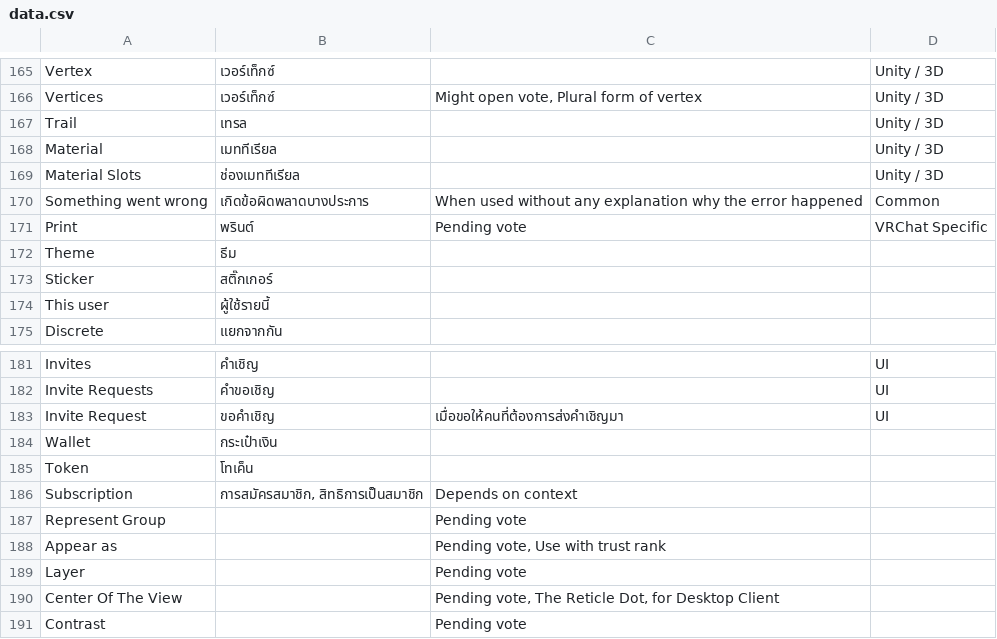
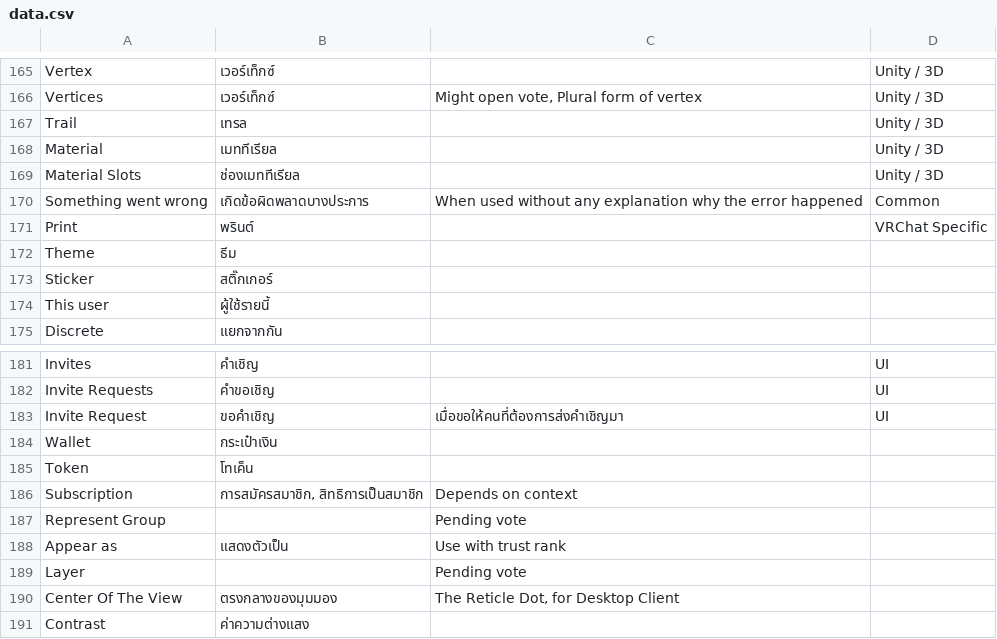
Before and after one commit to YuzuZensai/Crowdin-Localization-Tools, a CSV file: data/data.csv, drawn as a sheet; only a part is shown, gaps mark what is left out.

```diff
--- a/data/data.csv
+++ b/data/data.csv
@@ -170,3 +170,3 @@ Material Slots,ช่องเมททีเรียล,,Unity / 3D
 Something went wrong,เกิดข้อผิดพลาดบางประการ,When used without any explanation why the error happened,Common
-Print,พรินต์,Pending vote,VRChat Specific
+Print,พรินต์,,VRChat Specific
 Theme,ธีม,,
@@ -187,5 +187,5 @@ Subscription,"การสมัครสมาชิก, สิทธิกา
 Represent Group,,Pending vote,
-Appear as,,"Pending vote, Use with trust rank",
+Appear as,แสดงตัวเป็น,Use with trust rank,
 Layer,,Pending vote,
-Center Of The View,,"Pending vote, The Reticle Dot, for Desktop Client",
-Contrast,,Pending vote,
+Center Of The View,ตรงกลางของมุมมอง,"The Reticle Dot, for Desktop Client",
+Contrast,ค่าความต่างแสง,,
```
